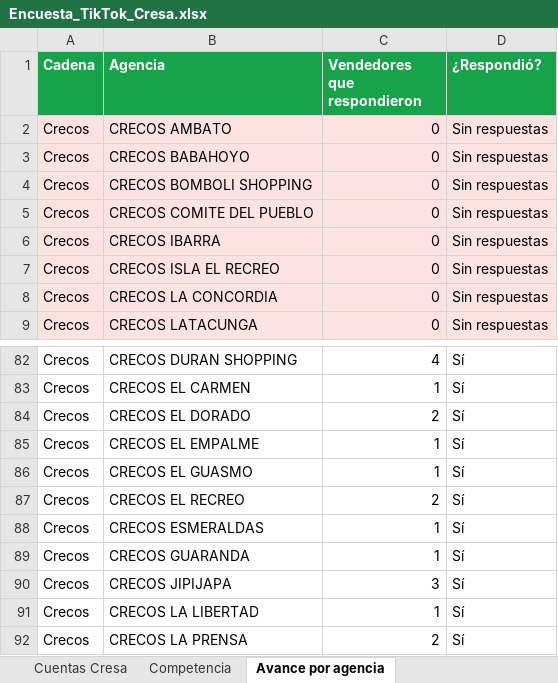
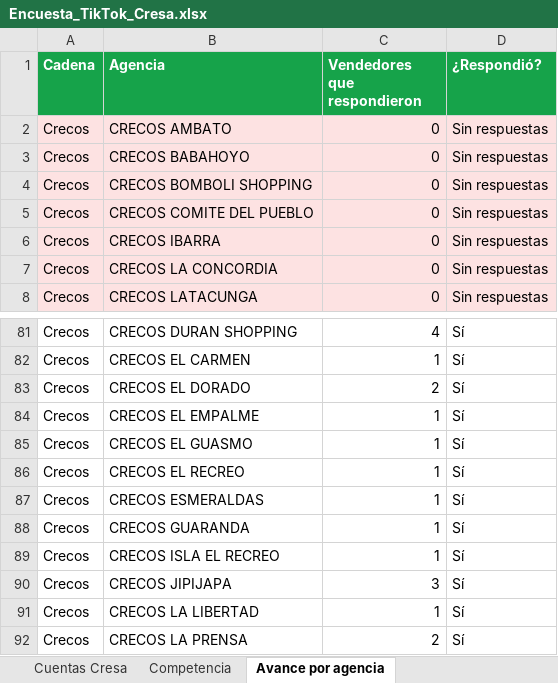
Before and after one commit to cdizquierdoc-hub/monitor-lives-tiktok, an Excel workbook: data/encuesta/Encuesta_TikTok_Cresa.xlsx, sheet Avance por agencia, drawn as a sheet; only a part is shown, gaps mark what is left out; values as stored, in another font and other column widths than the file's, no borders; removed rows and columns are numbered as before the commit, all else as after; the diff names each change by its address in the sheet, - before the commit and + after, or states it on an @@ line.

```diff
--- a/data/encuesta/Encuesta_TikTok_Cresa.xlsx (sheet Avance por agencia)
+++ b/data/encuesta/Encuesta_TikTok_Cresa.xlsx (sheet Avance por agencia)
-row 7: Crecos | CRECOS ISLA EL RECREO | 0 | Sin respuestas
-C86 (Vendedores que respondieron): 2
+C86 (Vendedores que respondieron): 1
+row 89: Crecos | CRECOS ISLA EL RECREO | 1 | Sí
```
Also changed, not shown: sheet Cuentas Cresa, 5 other files.
